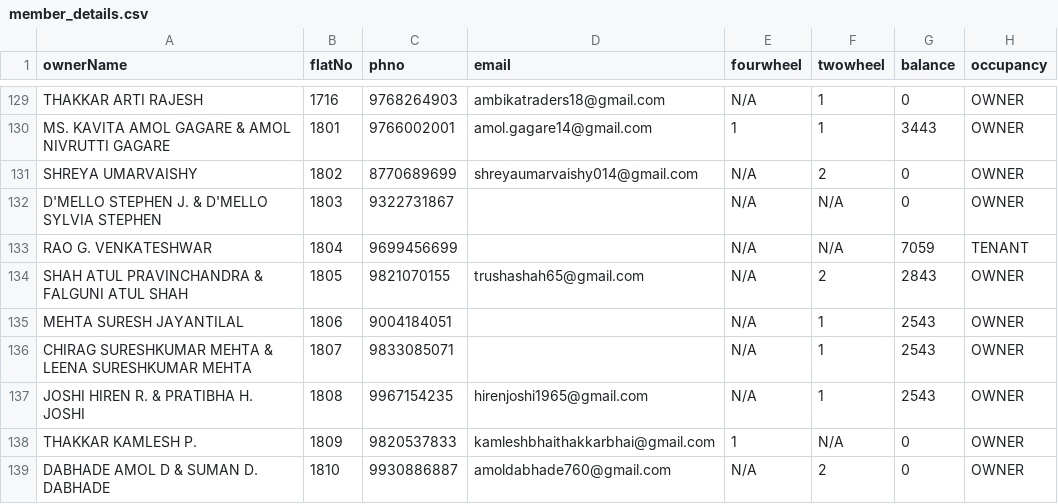
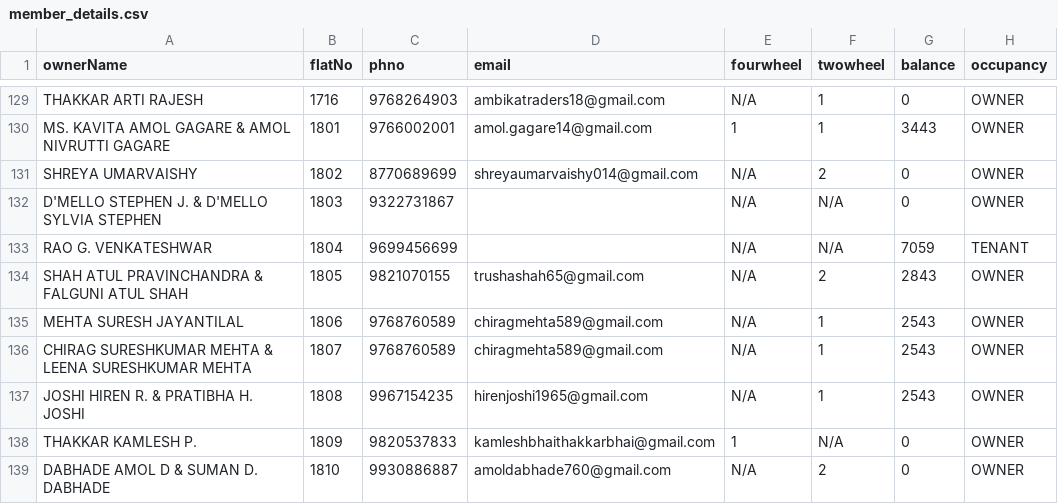
Before and after one commit to 9vishwashah/NEWSIDDHIVINAYAKCHS, a CSV file: asset/member_details.csv, drawn as a sheet; only a part is shown, gaps mark what is left out; the diff names each change by its address in the sheet, - before the commit and + after, or states it on an @@ line.

```diff
--- a/asset/member_details.csv
+++ b/asset/member_details.csv
-C135 (phno): 9004184051
+C135 (phno): 9768760589
-D135:D136 (email): (empty)
+D135:D136 (email): chiragmehta589@gmail.com
-C136 (phno): 9833085071
+C136 (phno): 9768760589
```
Also changed, not shown: 1 other file.
